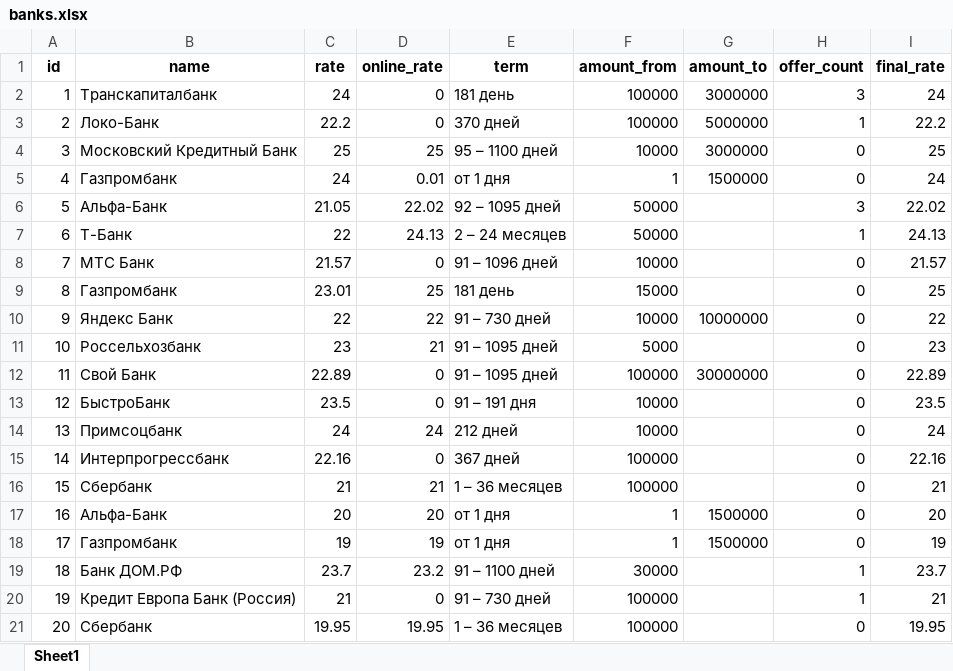
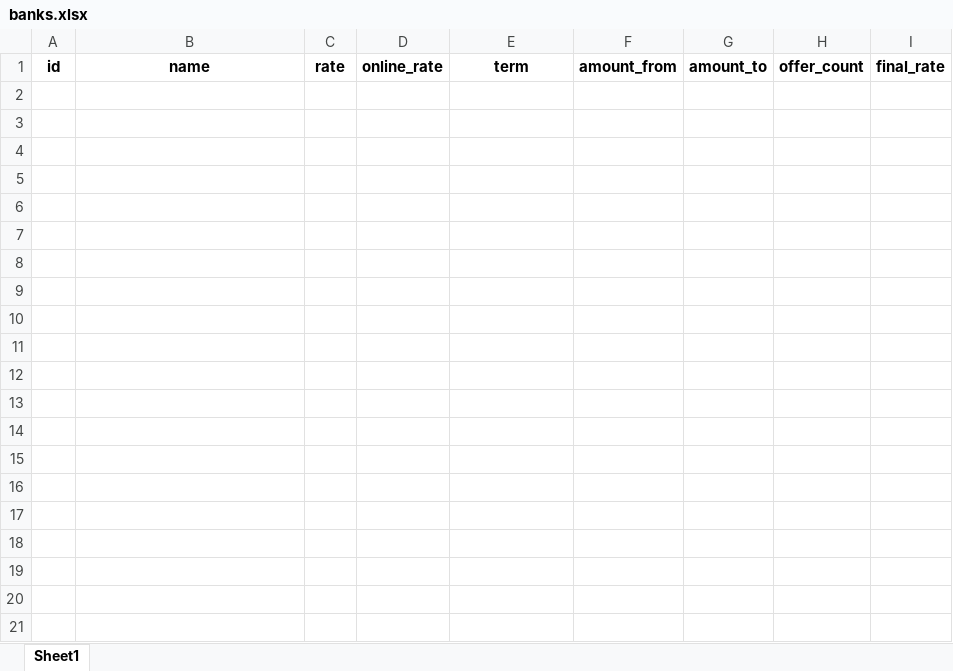
Before and after one commit to Aleksey-Asap/BanksDepositRates, an Excel workbook: data/banks.xlsx, sheet Sheet1, drawn as a sheet; only a part is shown; values as stored, in another font and other column widths than the file's, no borders; the diff covers the shown part only; the diff names each change by its address in the sheet, - before the commit and + after, or states it on an @@ line.

```diff
--- a/data/banks.xlsx (sheet Sheet1)
+++ b/data/banks.xlsx (sheet Sheet1)
-row 2: 1 | Транскапиталбанк | 24 | 0 | 181 день | 100000 | 3000000 | 3 | 24
-row 3: 2 | Локо-Банк | 22.2 | 0 | 370 дней | 100000 | 5000000 | 1 | 22.2
-row 4: 3 | Московский Кредитный Банк | 25 | 25 | 95 – 1100 дней | 10000 | 3000000 | 0 | 25
-row 5: 4 | Газпромбанк | 24 | 0.01 | от 1 дня | 1 | 1500000 | 0 | 24
-row 6: 5 | Альфа-Банк | 21.05 | 22.02 | 92 – 1095 дней | 50000 |  | 3 | 22.02
-row 7: 6 | Т-Банк | 22 | 24.13 | 2 – 24 месяцев | 50000 |  | 1 | 24.13
-row 8: 7 | МТС Банк | 21.57 | 0 | 91 – 1096 дней | 10000 |  | 0 | 21.57
-row 9: 8 | Газпромбанк | 23.01 | 25 | 181 день | 15000 |  | 0 | 25
-row 10: 9 | Яндекс Банк | 22 | 22 | 91 – 730 дней | 10000 | 10000000 | 0 | 22
-row 11: 10 | Россельхозбанк | 23 | 21 | 91 – 1095 дней | 5000 |  | 0 | 23
-row 12: 11 | Свой Банк | 22.89 | 0 | 91 – 1095 дней | 100000 | 30000000 | 0 | 22.89
-row 13: 12 | БыстроБанк | 23.5 | 0 | 91 – 191 дня | 10000 |  | 0 | 23.5
-row 14: 13 | Примсоцбанк | 24 | 24 | 212 дней | 10000 |  | 0 | 24
-row 15: 14 | Интерпрогрессбанк | 22.16 | 0 | 367 дней | 100000 |  | 0 | 22.16
-row 16: 15 | Сбербанк | 21 | 21 | 1 – 36 месяцев | 100000 |  | 0 | 21
-row 17: 16 | Альфа-Банк | 20 | 20 | от 1 дня | 1 | 1500000 | 0 | 20
-row 18: 17 | Газпромбанк | 19 | 19 | от 1 дня | 1 | 1500000 | 0 | 19
-row 19: 18 | Банк ДОМ.РФ | 23.7 | 23.2 | 91 – 1100 дней | 30000 |  | 1 | 23.7
-row 20: 19 | Кредит Европа Банк (Россия) | 21 | 0 | 91 – 730 дней | 100000 |  | 1 | 21
-row 21: 20 | Сбербанк | 19.95 | 19.95 | 1 – 36 месяцев | 100000 |  | 0 | 19.95
```
Also changed, not shown: 169 removed rows elsewhere in this sheet, data/offers.xlsx, 2 other files.
